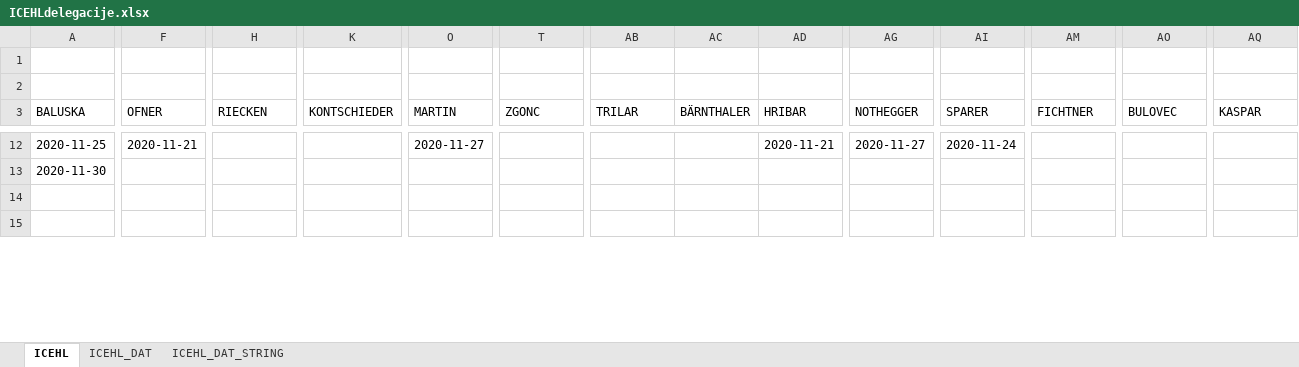
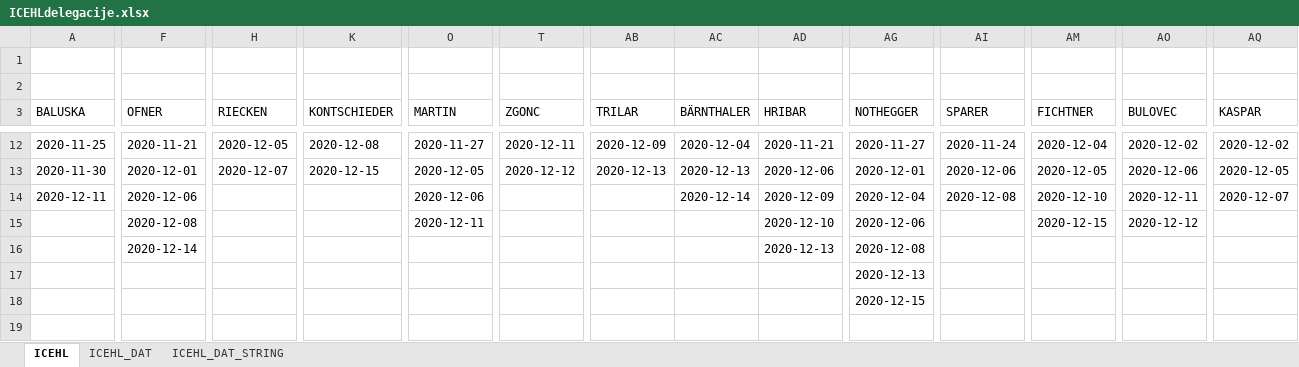
Before and after one commit to snojle23/delegacije, an Excel workbook: data/ICEHLdelegacije.xlsx, sheet ICEHL, drawn as a sheet; only a part is shown, gaps mark what is left out; values as stored, in another font and other column widths than the file's, no borders; removed rows and columns are numbered as before the commit, all else as after; rows hold the shown columns only; the diff covers the shown part only; the diff names each change by its address in the sheet, - before the commit and + after, or states it on an @@ line.

```diff
--- a/data/ICEHLdelegacije.xlsx (sheet ICEHL)
+++ b/data/ICEHLdelegacije.xlsx (sheet ICEHL)
-H12 (RIECKEN): (empty)
+H12 (RIECKEN): 2020-12-05
-K12 (KONTSCHIEDER): (empty)
+K12 (KONTSCHIEDER): 2020-12-08
-T12 (ZGONC): (empty)
+T12 (ZGONC): 2020-12-11
-AB12 (TRILAR): (empty)
+AB12 (TRILAR): 2020-12-09
-AC12 (BÄRNTHALER): (empty)
+AC12 (BÄRNTHALER): 2020-12-04
-AM12 (FICHTNER): (empty)
+AM12 (FICHTNER): 2020-12-04
-AO12 (BULOVEC): (empty)
+AO12 (BULOVEC): 2020-12-02
-AQ12 (KASPAR): (empty)
+AQ12 (KASPAR): 2020-12-02
-F13 (OFNER): (empty)
+F13 (OFNER): 2020-12-01
-H13 (RIECKEN): (empty)
+H13 (RIECKEN): 2020-12-07
-K13 (KONTSCHIEDER): (empty)
+K13 (KONTSCHIEDER): 2020-12-15
-O13 (MARTIN): (empty)
+O13 (MARTIN): 2020-12-05
-T13 (ZGONC): (empty)
+T13 (ZGONC): 2020-12-12
-AB13 (TRILAR): (empty)
+AB13 (TRILAR): 2020-12-13
-AC13 (BÄRNTHALER): (empty)
+AC13 (BÄRNTHALER): 2020-12-13
-AD13 (HRIBAR): (empty)
+AD13 (HRIBAR): 2020-12-06
-AG13 (NOTHEGGER): (empty)
+AG13 (NOTHEGGER): 2020-12-01
-AI13 (SPARER): (empty)
+AI13 (SPARER): 2020-12-06
-AM13 (FICHTNER): (empty)
+AM13 (FICHTNER): 2020-12-05
-AO13 (BULOVEC): (empty)
+AO13 (BULOVEC): 2020-12-06
-AQ13 (KASPAR): (empty)
+AQ13 (KASPAR): 2020-12-05
-row 14: (empty)
-row 15: (empty)
+row 14: 2020-12-11 | 2020-12-06 |  |  | 2020-12-06 |  |  | 2020-12-14 | 2020-12-09 | 2020-12-04 | 2020-12-08 | 2020-12-10 | 2020-12-11 | 2020-12-07
+row 15:  | 2020-12-08 |  |  | 2020-12-11 |  |  |  | 2020-12-10 | 2020-12-06 |  | 2020-12-15 | 2020-12-12
+row 16:  | 2020-12-14 |  |  |  |  |  |  | 2020-12-13 | 2020-12-08
+row 17:  |  |  |  |  |  |  |  |  | 2020-12-13
+row 18:  |  |  |  |  |  |  |  |  | 2020-12-15
+row 19: (empty)
```
Also changed, not shown: 4 added rows, 3 removed rows and 43 edited cells elsewhere in this sheet, sheet ICEHL_DAT_STRING, sheet ICEHL_DAT, data/AHLdelegacije.xlsx, 3 other files.
